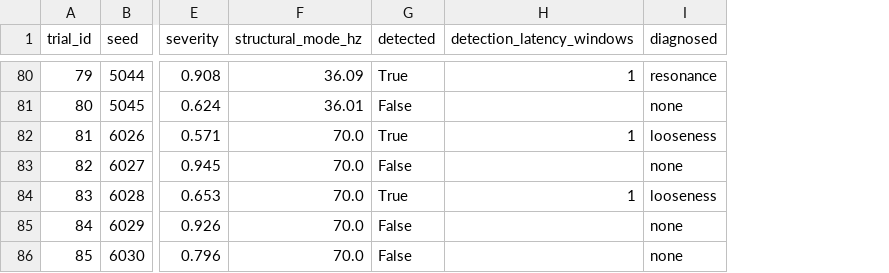
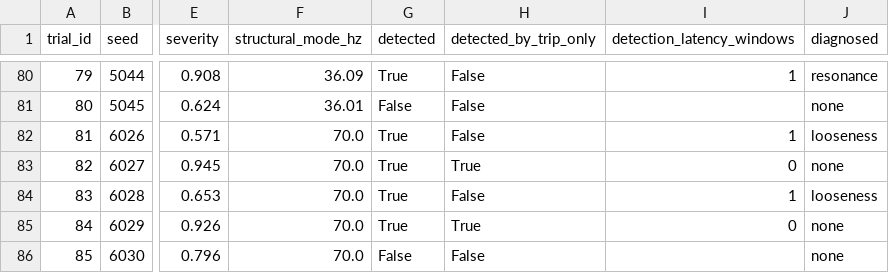
Before and after one commit to suresh-vlsi/VIBRA-GUARD, a CSV file: results/v5_1_corrected_validation.csv, drawn as a sheet; only a part is shown, gaps mark what is left out; addresses are those after the commit; the diff covers the shown part only; the diff names each change by its address in the sheet, - before the commit and + after, or states it on an @@ line.

```diff
--- a/results/v5_1_corrected_validation.csv
+++ b/results/v5_1_corrected_validation.csv
+column H (detected_by_trip_only), rows 80-86: False | False | False | True | False | True | False
-G83 (detected): False
+G83 (detected): True
-I83 (detection_latency_windows): (empty)
+I83 (detection_latency_windows): 0
-G85 (detected): False
+G85 (detected): True
-I85 (detection_latency_windows): (empty)
+I85 (detection_latency_windows): 0
```
Also changed, not shown: 41 edited cells elsewhere in this file, 17 other files.
